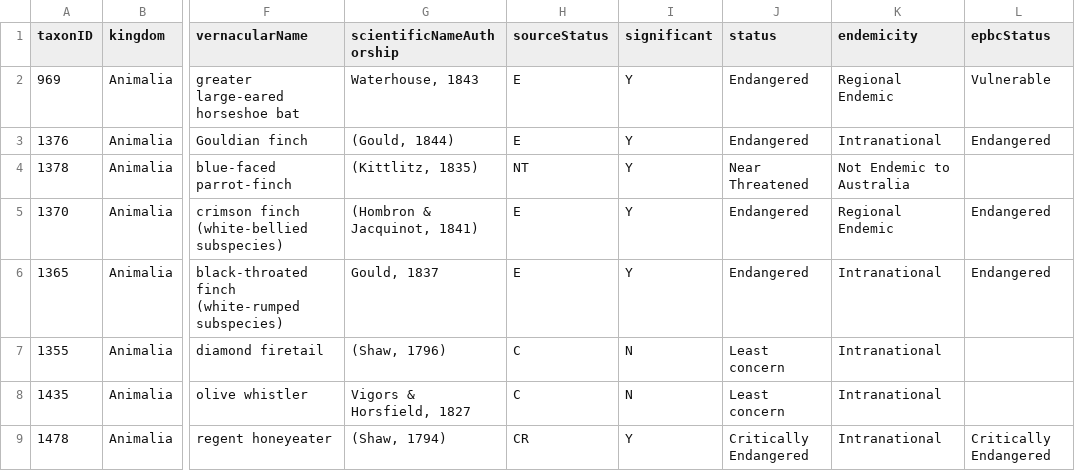
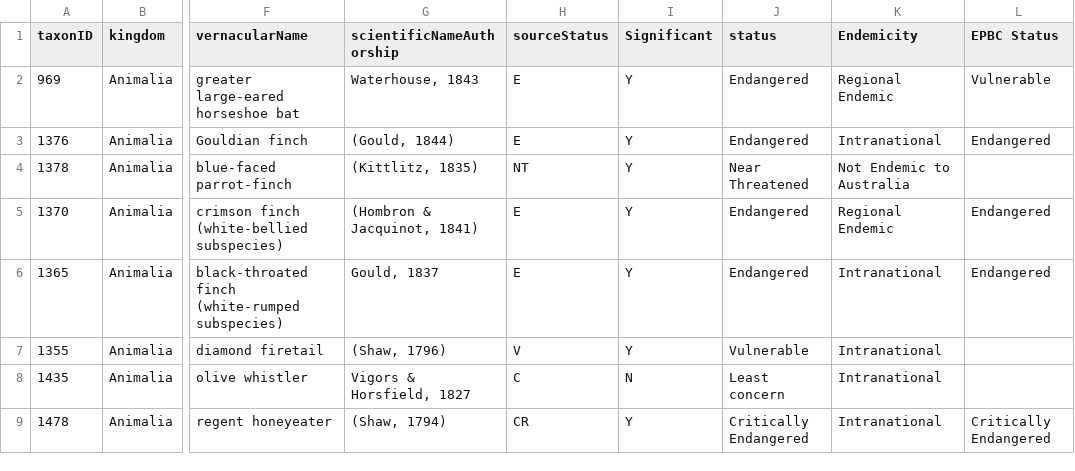
Before and after one commit to AtlasOfLivingAustralia/authoritative-lists, a CSV file: current-lists/sensitive-lists/QLD-sensitive.csv, drawn as a sheet; only a part is shown, gaps mark what is left out; the diff covers the shown part only; the diff names each change by its address in the sheet, - before the commit and + after, or states it on an @@ line.

```diff
--- a/current-lists/sensitive-lists/QLD-sensitive.csv
+++ b/current-lists/sensitive-lists/QLD-sensitive.csv
-I1: significant
+I1: Significant
-K1: endemicity
+K1: Endemicity
-L1: epbcStatus
+L1: EPBC Status
-H7 (sourceStatus): C
+H7 (sourceStatus): V
-I7 (Significant): N
+I7 (Significant): Y
-J7 (status): Least concern
+J7 (status): Vulnerable
```
Also changed, not shown: 2 added rows and 8 edited cells elsewhere in this file, current-lists/conservation-lists/QLD-conservation.csv, source-data/QLD/species-status-codes.csv, 3 other files.
